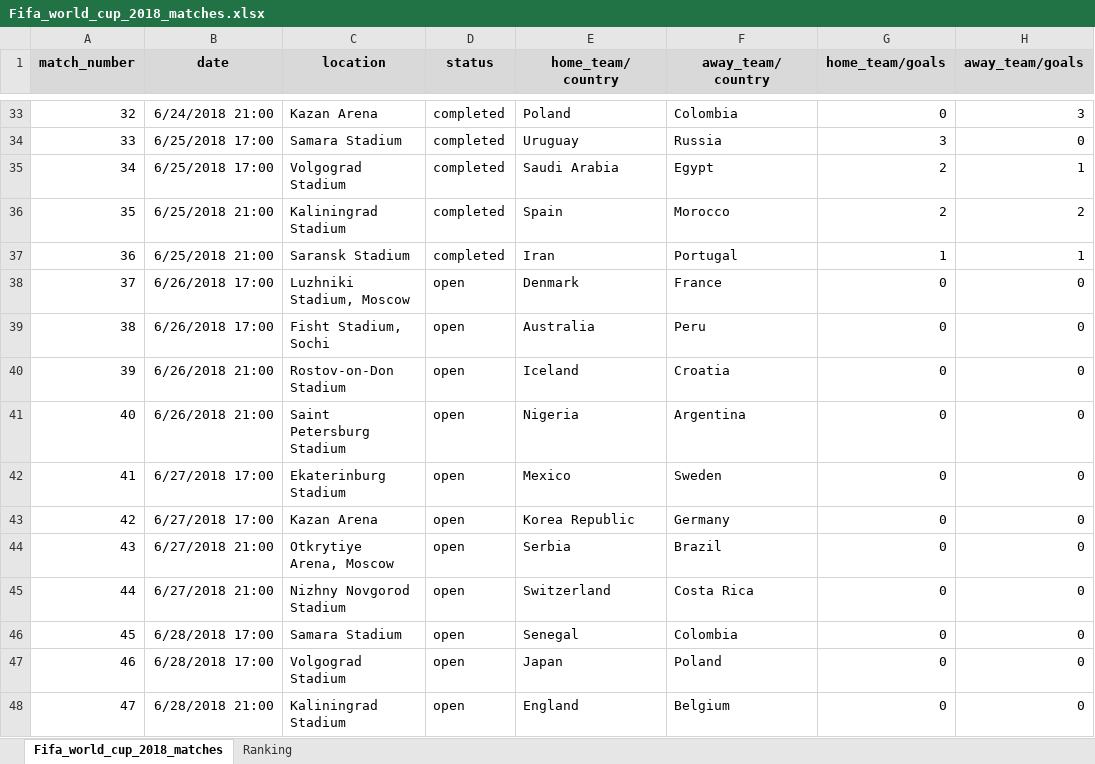
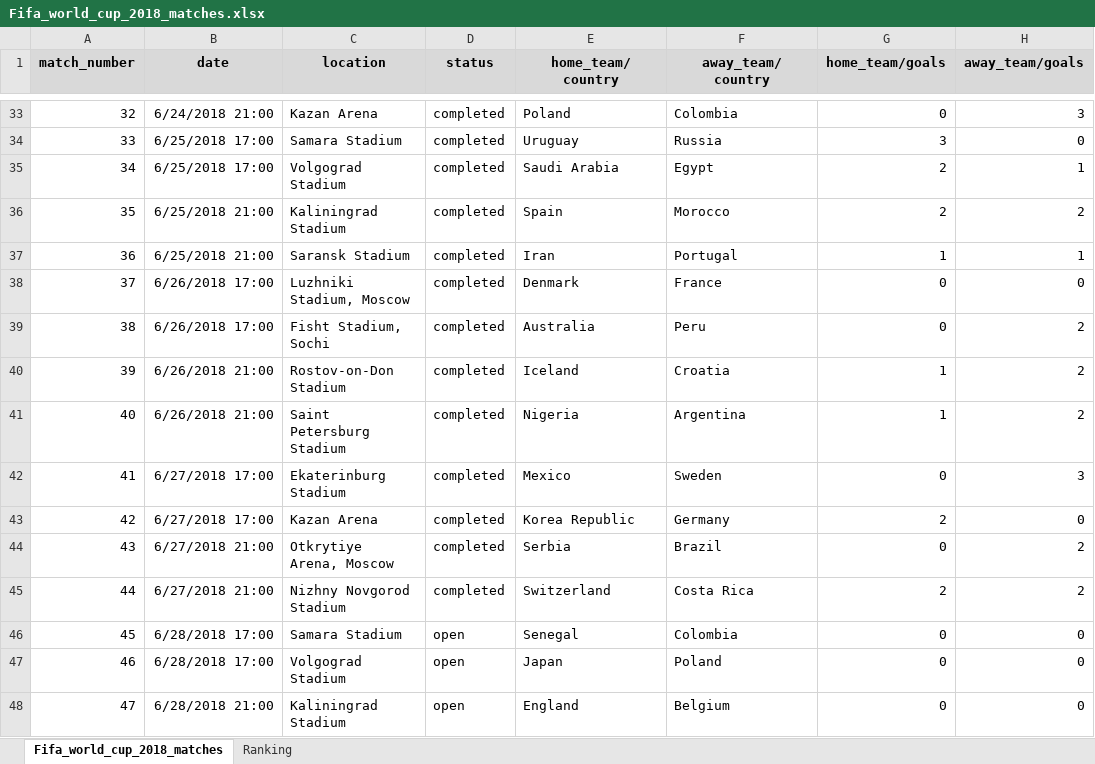
Before and after one commit to SertlAnalytics/PycharmProjects, an Excel workbook: Gaming/World_Cup_2018/Fifa_world_cup_2018_matches.xlsx, sheet Fifa_world_cup_2018_matches, drawn as a sheet; only a part is shown, gaps mark what is left out; values as stored, in another font and other column widths than the file's, no borders; the diff names each change by its address in the sheet, - before the commit and + after, or states it on an @@ line.

Commit message:
problem with last test match solved

```diff
--- a/Gaming/World_Cup_2018/Fifa_world_cup_2018_matches.xlsx (sheet Fifa_world_cup_2018_matches)
+++ b/Gaming/World_Cup_2018/Fifa_world_cup_2018_matches.xlsx (sheet Fifa_world_cup_2018_matches)
-D38:D45 (status): open
+D38:D45 (status): completed
-H39:H41 (away_team/goals): 0
+H39:H41 (away_team/goals): 2
-G40:G41 (home_team/goals): 0
+G40:G41 (home_team/goals): 1
-H42 (away_team/goals): 0
+H42 (away_team/goals): 3
-G43 (home_team/goals): 0
+G43 (home_team/goals): 2
-H44:H45 (away_team/goals): 0
+H44:H45 (away_team/goals): 2
-G45 (home_team/goals): 0
+G45 (home_team/goals): 2
```
Also changed, not shown: 2 other files.
